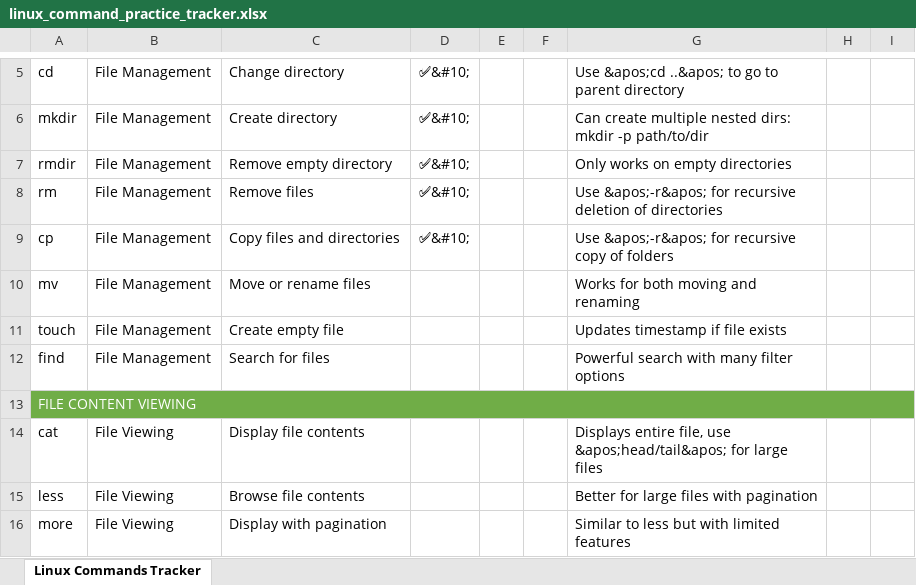
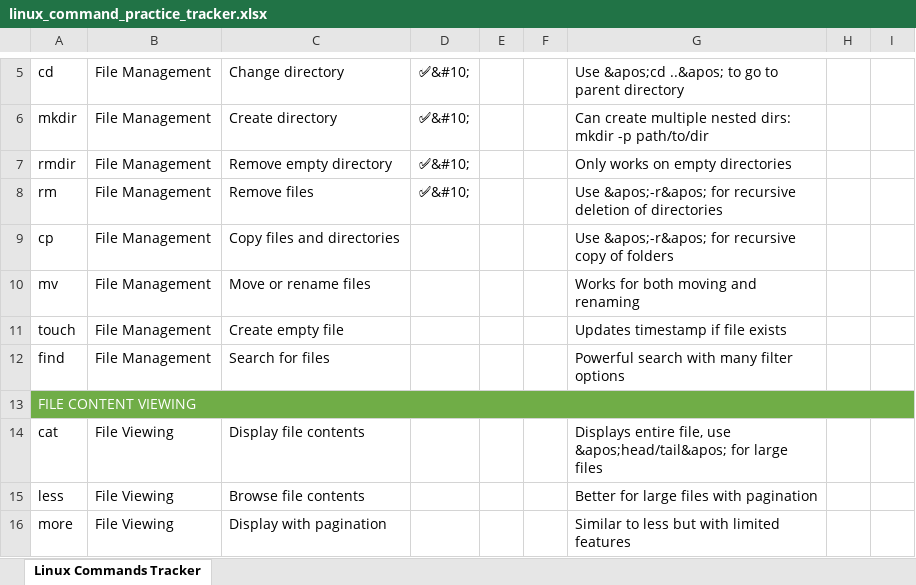
Before and after one commit to shikhar-mutta/Linux, an Excel workbook: linux_command_practice_tracker.xlsx, sheet Linux Commands Tracker, drawn as a sheet; only a part is shown, gaps mark what is left out; values as stored, in another font and other column widths than the file's, no borders; the diff names each change by its address in the sheet, - before the commit and + after, or states it on an @@ line.

Commit message:
U7

```diff
--- a/linux_command_practice_tracker.xlsx (sheet Linux Commands Tracker)
+++ b/linux_command_practice_tracker.xlsx (sheet Linux Commands Tracker)
-D9: ✅&#10;
+D9: (empty)
```
